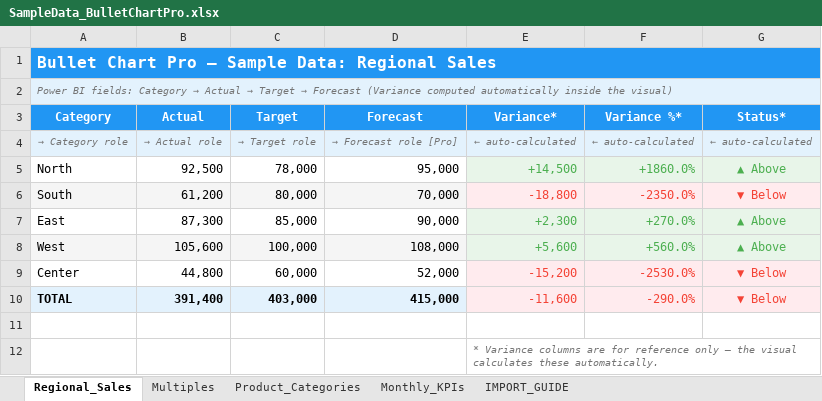
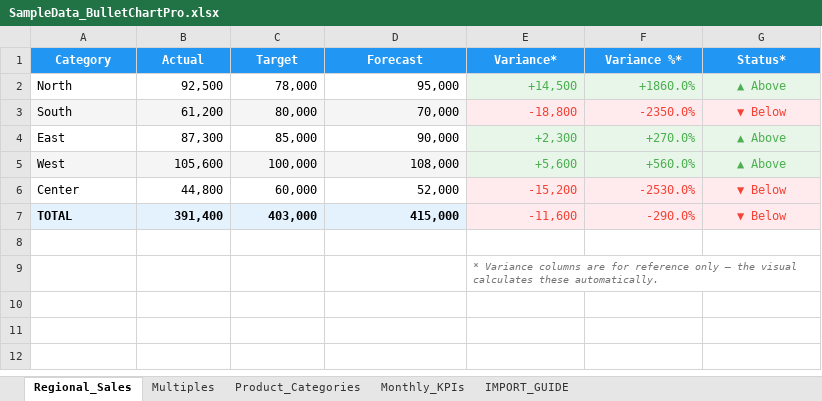
Before and after one commit to tinocallarisa-web/bullet-chart-pro-tcviz, an Excel workbook: SampleData_BulletChartPro.xlsx, sheet Regional_Sales, drawn as a sheet; values as stored, in another font and other column widths than the file's, no borders; the diff names each change by its address in the sheet, - before the commit and + after, or states it on an @@ line.

```diff
--- a/SampleData_BulletChartPro.xlsx (sheet Regional_Sales)
+++ b/SampleData_BulletChartPro.xlsx (sheet Regional_Sales)
-row 1: Bullet Chart Pro — Sample Data: Regional Sales
-row 2: Power BI fields: Category → Actual → Target → Forecast (Variance computed automatically inside the visual)
-row 4: → Category role | → Actual role | → Target role | → Forecast role [Pro] | ← auto-calculated | ← auto-calculated | ← auto-calculated
```
Also changed, not shown: sheet Product_Categories, sheet Monthly_KPIs, 5 other files.
